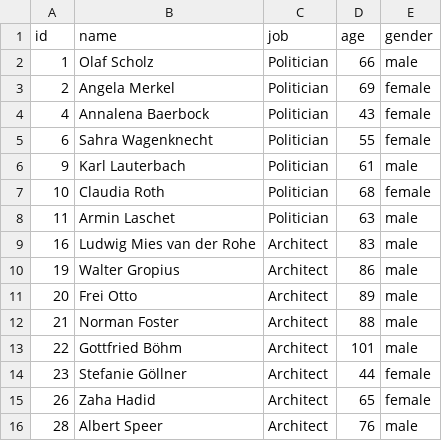
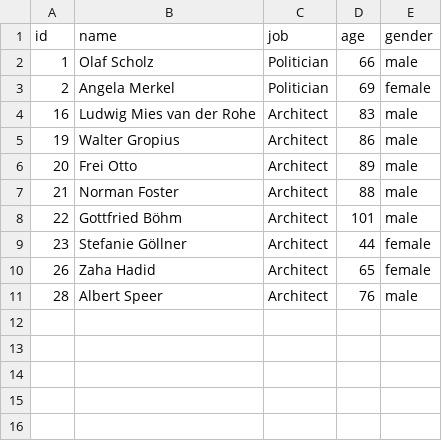
Before and after one commit to ma777xim/Controversy-Mapping, a CSV file: data.csv, drawn as a sheet; the diff names each change by its address in the sheet, - before the commit and + after, or states it on an @@ line.

Commit message:
Update data.csv

```diff
--- a/data.csv
+++ b/data.csv
-row 4: 4 | Annalena Baerbock | Politician | 43 | female
-row 5: 6 | Sahra Wagenknecht | Politician | 55 | female
-row 6: 9 | Karl Lauterbach | Politician | 61 | male
-row 7: 10 | Claudia Roth | Politician | 68 | female
-row 8: 11 | Armin Laschet | Politician | 63 | male
```
